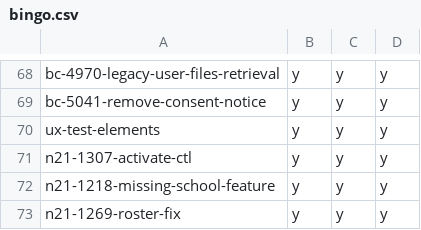
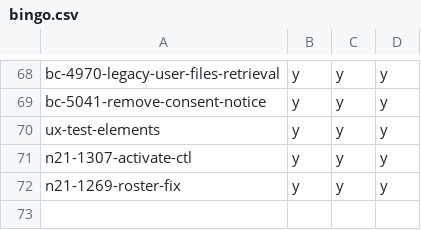
Before and after one commit to hpi-schul-cloud/dof_bingo, a CSV file: bingo.csv, drawn as a sheet; only a part is shown, gaps mark what is left out; the diff names each change by its address in the sheet, - before the commit and + after, or states it on an @@ line.

Commit message:
removed n21-1218-missing-school-feature on behalf of tbd

```diff
--- a/bingo.csv
+++ b/bingo.csv
-row 72: n21-1218-missing-school-feature | y | y | y
```
